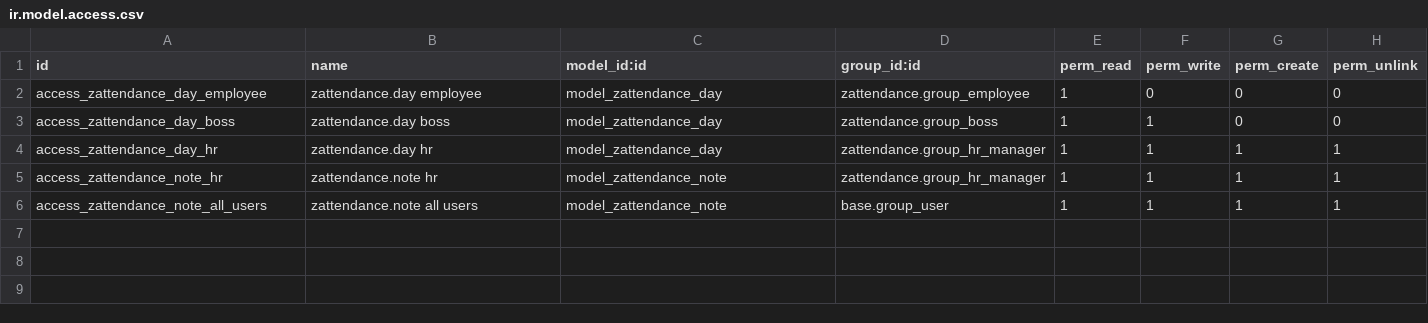
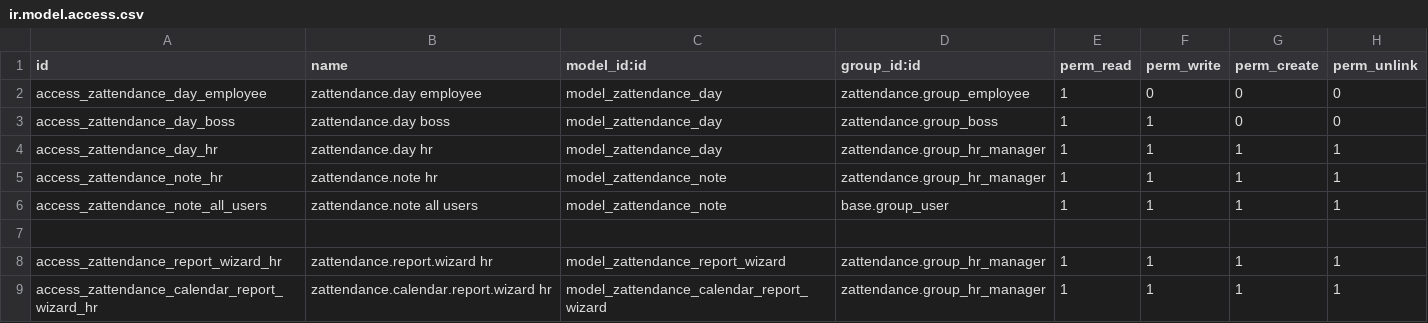
Before and after one commit to daniconine/18_attendace, a CSV file: zattendance/security/ir.model.access.csv, drawn as a sheet; the diff names each change by its address in the sheet, - before the commit and + after, or states it on an @@ line.

Commit message:
Generacion de Reportes Asitencia y Horarios

```diff
--- a/zattendance/security/ir.model.access.csv
+++ b/zattendance/security/ir.model.access.csv
+row 7: (empty)
+row 8: access_zattendance_report_wizard_hr | zattendance.report.wizard hr | model_zattendance_report_wizard | zattendance.group_hr_manager | 1 | 1 | 1 | 1
+row 9: access_zattendance_calendar_report_wizard_hr | zattendance.calendar.report.wizard hr | model_zattendance_calendar_report_wizard | zattendance.group_hr_manager | 1 | 1 | 1 | 1
```
Also changed, not shown: 50 other files.
